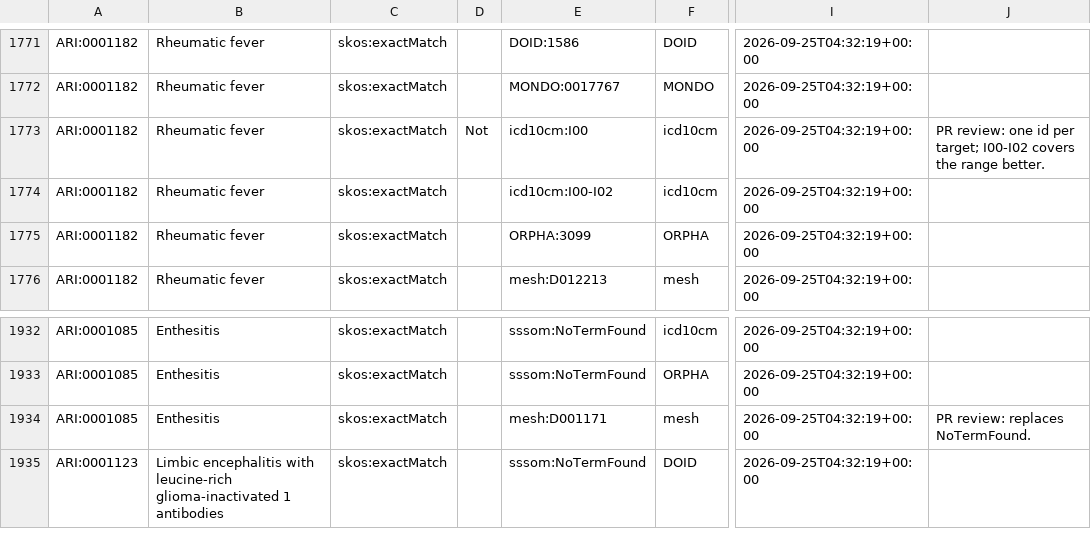
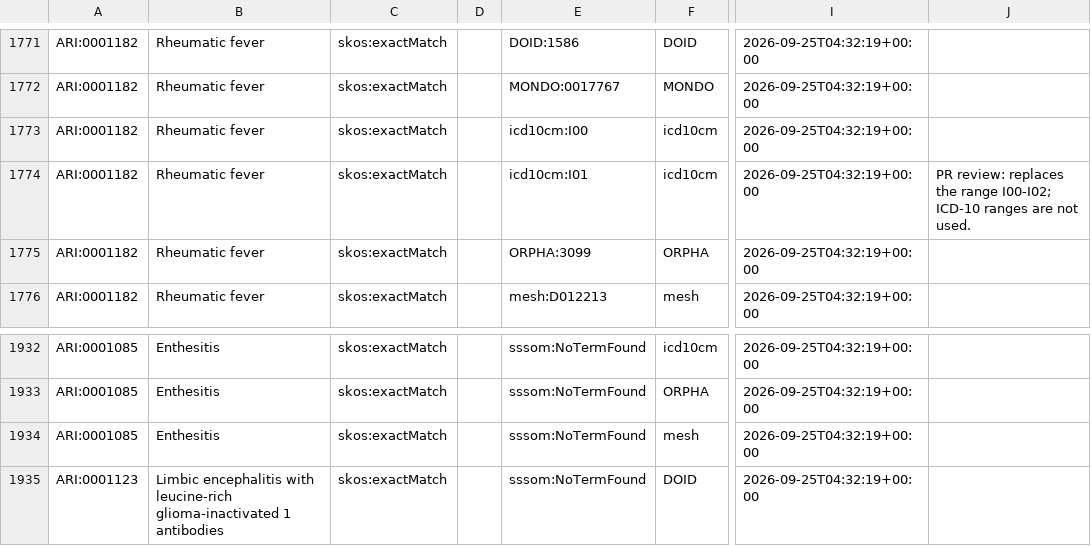
Before and after one commit to Ari2215/ARI, a TSV file: mappings/ari.sssom.tsv, drawn as a sheet; only a part is shown, gaps mark what is left out; the diff names each change by its address in the sheet, - before the commit and + after, or states it on an @@ line.

```diff
--- a/mappings/ari.sssom.tsv
+++ b/mappings/ari.sssom.tsv
-D1773: Not
+D1773: (empty)
-J1773: PR review: one id per target; I00-I02 covers the range better.
+J1773: (empty)
-E1774: icd10cm:I00-I02
+E1774: icd10cm:I01
-J1774: (empty)
+J1774: PR review: replaces the range I00-I02; ICD-10 ranges are not used.
-E1934: mesh:D001171
+E1934: sssom:NoTermFound
-J1934: PR review: replaces NoTermFound.
+J1934: (empty)
```
Also changed, not shown: mappings/ari.equivalencies.tsv, 2 other files.
